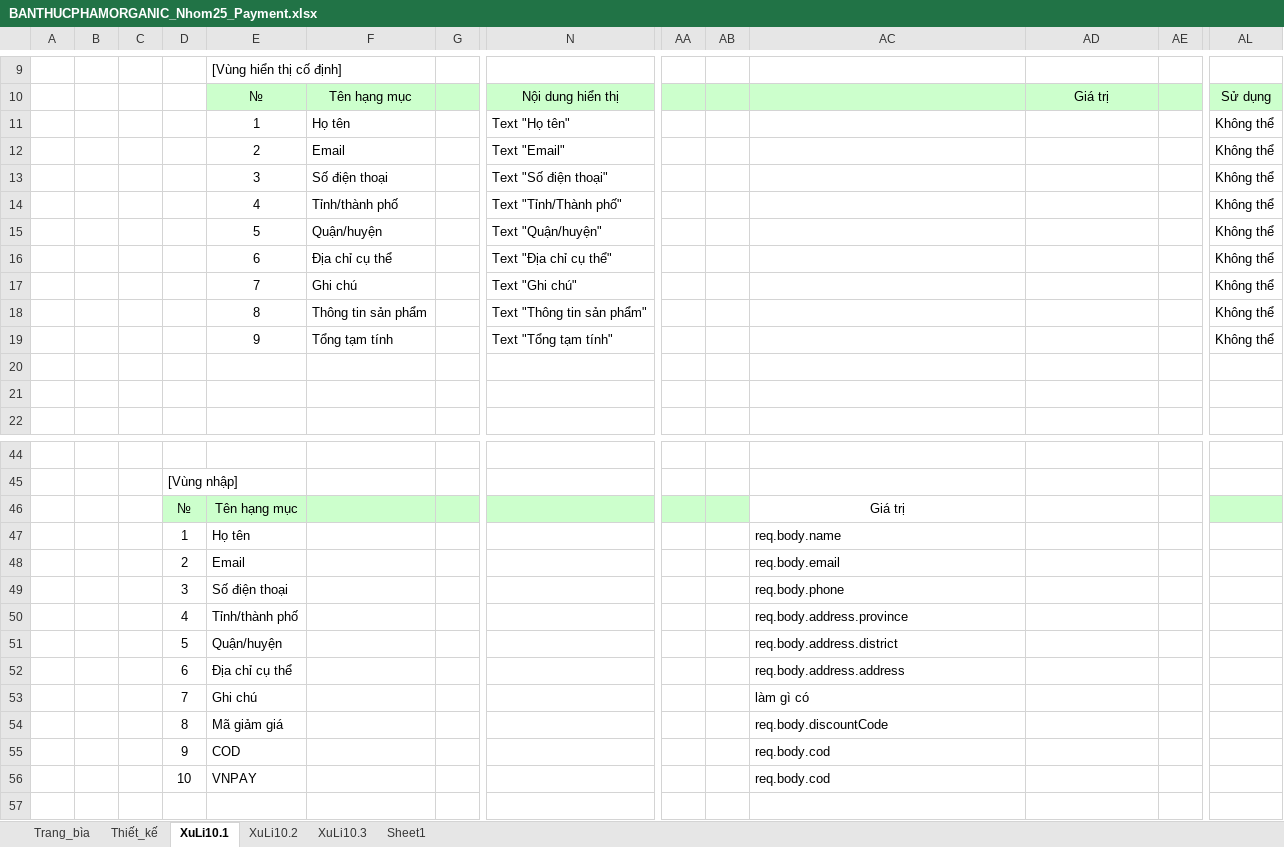
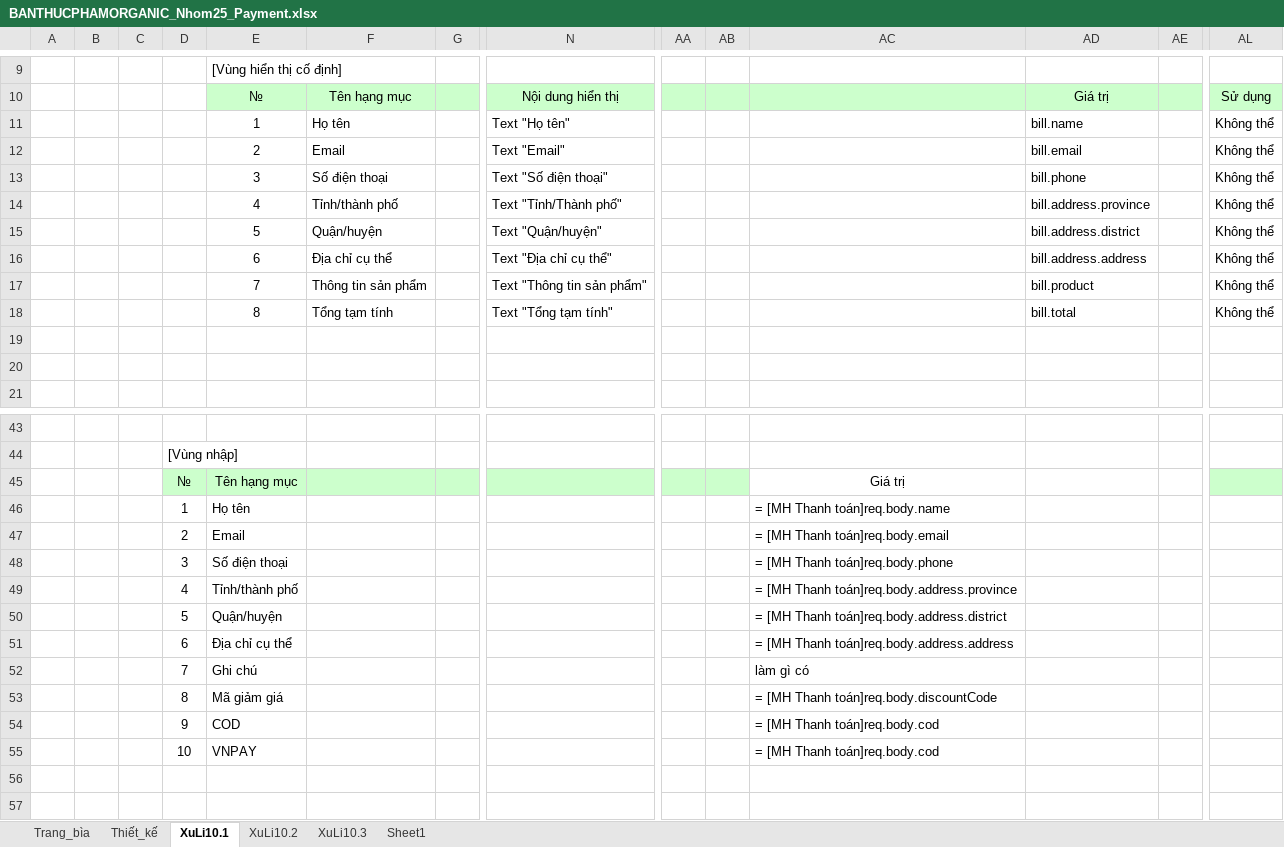
Before and after one commit to TuiTenTuan/eCommerce-Organic, an Excel workbook: BaoCaoDinhKy/BaoCaoLan2/BANTHUCPHAMORGANIC_Nhom25_Payment.xlsx, sheet XuLi10.1, drawn as a sheet; only a part is shown, gaps mark what is left out; the shorter side is filled out with more unchanged rows; values as stored, in another font and other column widths than the file's, no borders; removed rows and columns are numbered as before the commit, all else as after; rows hold the shown columns only; the diff names each change by its address in the sheet, - before the commit and + after, or states it on an @@ line.

```diff
--- a/BaoCaoDinhKy/BaoCaoLan2/BANTHUCPHAMORGANIC_Nhom25_Payment.xlsx (sheet XuLi10.1)
+++ b/BaoCaoDinhKy/BaoCaoLan2/BANTHUCPHAMORGANIC_Nhom25_Payment.xlsx (sheet XuLi10.1)
-AD11: (empty)
+AD11: bill.name
-AD12: (empty)
+AD12: bill.email
-AD13: (empty)
+AD13: bill.phone
-AD14: (empty)
+AD14: bill.address.province
-AD15: (empty)
+AD15: bill.address.district
-AD16: (empty)
+AD16: bill.address.address
-row 17:  |  |  |  | 7 | Ghi chú |  | Text "Ghi chú" |  |  |  |  |  | Không thể
-E17: 8
+E17: 7
-AD17: (empty)
+AD17: bill.product
-E18: 9
+E18: 8
-AD18: (empty)
+AD18: bill.total
-AC46: req.body.name
+AC46: = [MH Thanh toán]req.body.name
-AC47: req.body.email
+AC47: = [MH Thanh toán]req.body.email
-AC48: req.body.phone
+AC48: = [MH Thanh toán]req.body.phone
-AC49: req.body.address.province
+AC49: = [MH Thanh toán]req.body.address.province
-AC50: req.body.address.district
+AC50: = [MH Thanh toán]req.body.address.district
-AC51: req.body.address.address
+AC51: = [MH Thanh toán]req.body.address.address
-AC53: req.body.discountCode
+AC53: = [MH Thanh toán]req.body.discountCode
-AC54:AC55: req.body.cod
+AC54:AC55: = [MH Thanh toán]req.body.cod
```
Also changed, not shown: sheet XuLi10.3, BaoCaoDinhKy/BaoCaoLan2/BANTHUCPHAMORGANIC_Nhom25_Addproduct.xlsx.
